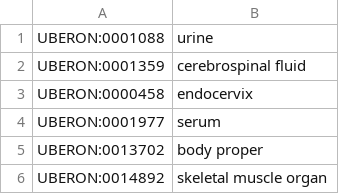
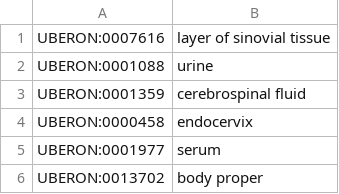
Before and after one commit to hirenj/node-uberon-mappings, a TSV file: roots.tsv, drawn as a sheet; only a part is shown; the shorter side is filled out with more unchanged rows; the diff names each change by its address in the sheet, - before the commit and + after, or states it on an @@ line.

```diff
--- a/roots.tsv
+++ b/roots.tsv
+row 1: UBERON:0007616 | layer of sinovial tissue
```
Also changed, not shown: 1 other file.
